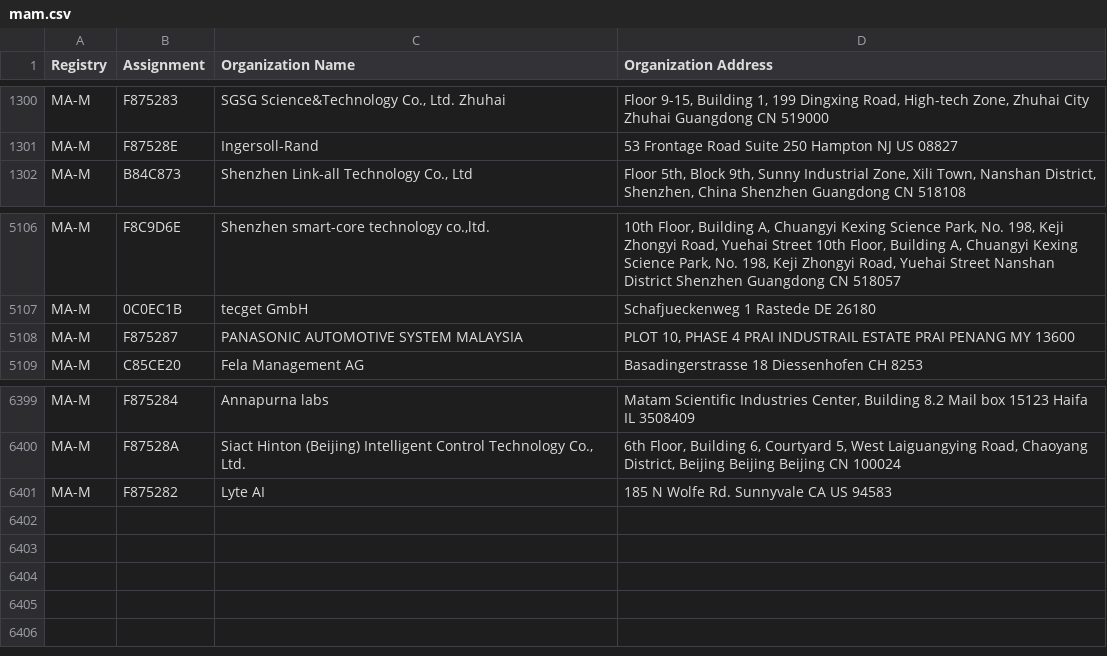
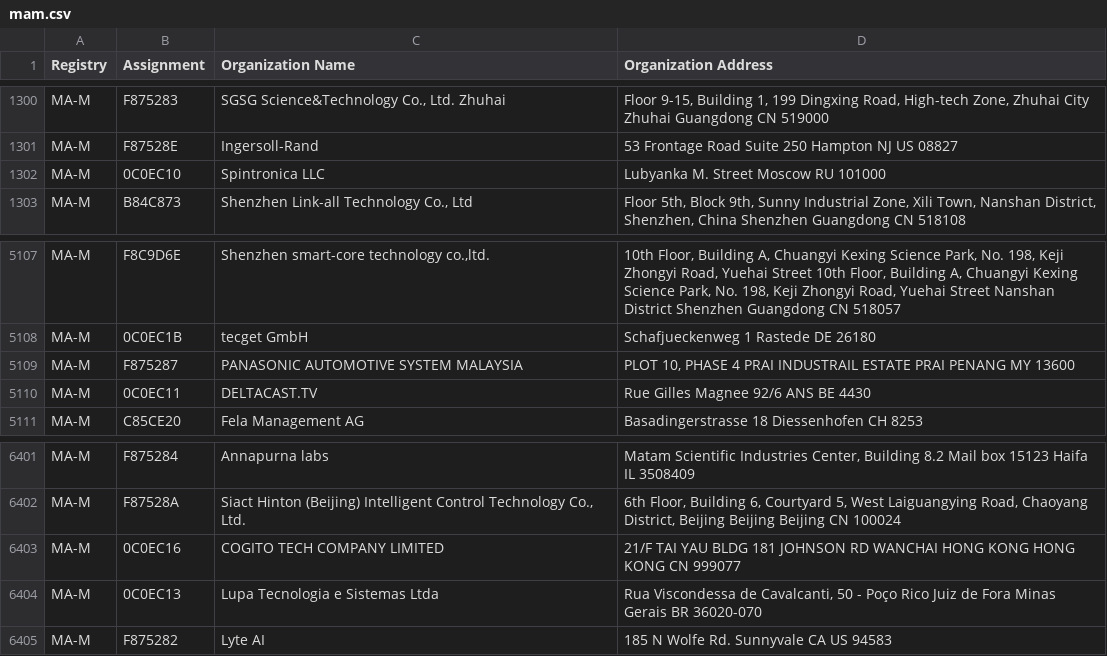
Before and after one commit to 955a0/MACAddress-IEEE, a CSV file: mam.csv, drawn as a sheet; only a part is shown, gaps mark what is left out; the diff names each change by its address in the sheet, - before the commit and + after, or states it on an @@ line.

```diff
--- a/mam.csv
+++ b/mam.csv
+row 1302: MA-M | 0C0EC10 | Spintronica LLC | Lubyanka M. Street Moscow RU 101000
+row 5110: MA-M | 0C0EC11 | DELTACAST.TV | Rue Gilles Magnee 92/6 ANS BE 4430
+row 6403: MA-M | 0C0EC16 | COGITO TECH COMPANY LIMITED | 21/F TAI YAU BLDG 181 JOHNSON RD WANCHAI HONG KONG HONG KONG CN 999077
+row 6404: MA-M | 0C0EC13 | Lupa Tecnologia e Sistemas Ltda | Rua Viscondessa de Cavalcanti, 50 - Poço Rico Juiz de Fora Minas Gerais BR 36020-070
```
Also changed, not shown: iab.csv, oui36.csv, 1 other file.
